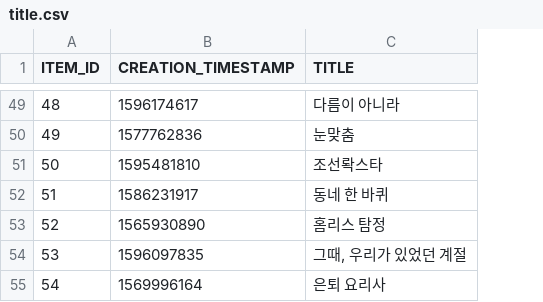
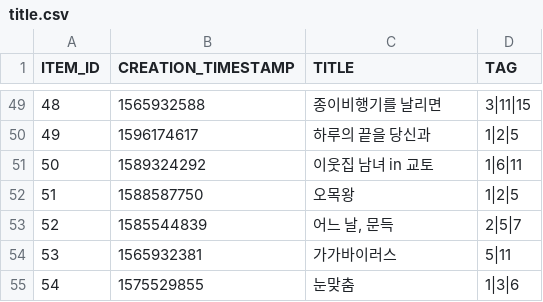
Before and after one commit to aws-dna-korea-1st-team3/competition, a CSV file: recommendation-system/data/title/title.csv, drawn as a sheet; only a part is shown, gaps mark what is left out; the diff covers the shown part only; the diff names each change by its address in the sheet, - before the commit and + after, or states it on an @@ line.

Commit message:
[#9] update data.

```diff
--- a/recommendation-system/data/title/title.csv
+++ b/recommendation-system/data/title/title.csv
+column D (TAG), rows 49-55: 3|11|15 | 1|2|5 | 1|6|11 | 1|2|5 | 2|5|7 | 5|11 | 1|3|6
-B49 (CREATION_TIMESTAMP): 1596174617
+B49 (CREATION_TIMESTAMP): 1565932588
-C49 (TITLE): 다름이 아니라
+C49 (TITLE): 종이비행기를 날리면
-B50 (CREATION_TIMESTAMP): 1577762836
+B50 (CREATION_TIMESTAMP): 1596174617
-C50 (TITLE): 눈맞춤
+C50 (TITLE): 하루의 끝을 당신과
-B51 (CREATION_TIMESTAMP): 1595481810
+B51 (CREATION_TIMESTAMP): 1589324292
-C51 (TITLE): 조선롹스타
+C51 (TITLE): 이웃집 남녀 in 교토
-B52 (CREATION_TIMESTAMP): 1586231917
+B52 (CREATION_TIMESTAMP): 1588587750
-C52 (TITLE): 동네 한 바퀴
+C52 (TITLE): 오목왕
-B53 (CREATION_TIMESTAMP): 1565930890
+B53 (CREATION_TIMESTAMP): 1585544839
-C53 (TITLE): 홈리스 탐정
+C53 (TITLE): 어느 날, 문득
-B54 (CREATION_TIMESTAMP): 1596097835
+B54 (CREATION_TIMESTAMP): 1565932381
-C54 (TITLE): 그때, 우리가 있었던 계절
+C54 (TITLE): 가가바이러스
-B55 (CREATION_TIMESTAMP): 1569996164
+B55 (CREATION_TIMESTAMP): 1575529855
-C55 (TITLE): 은퇴 요리사
+C55 (TITLE): 눈맞춤
```
Also changed, not shown: 94 edited cells elsewhere in this file, 3 other files.
